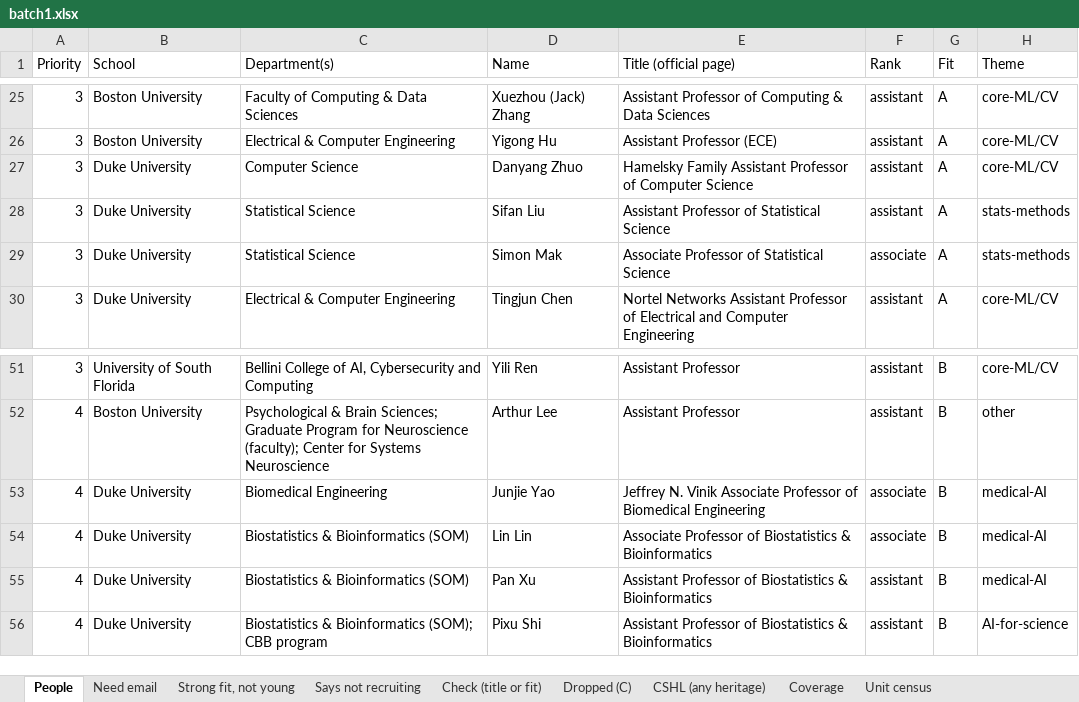
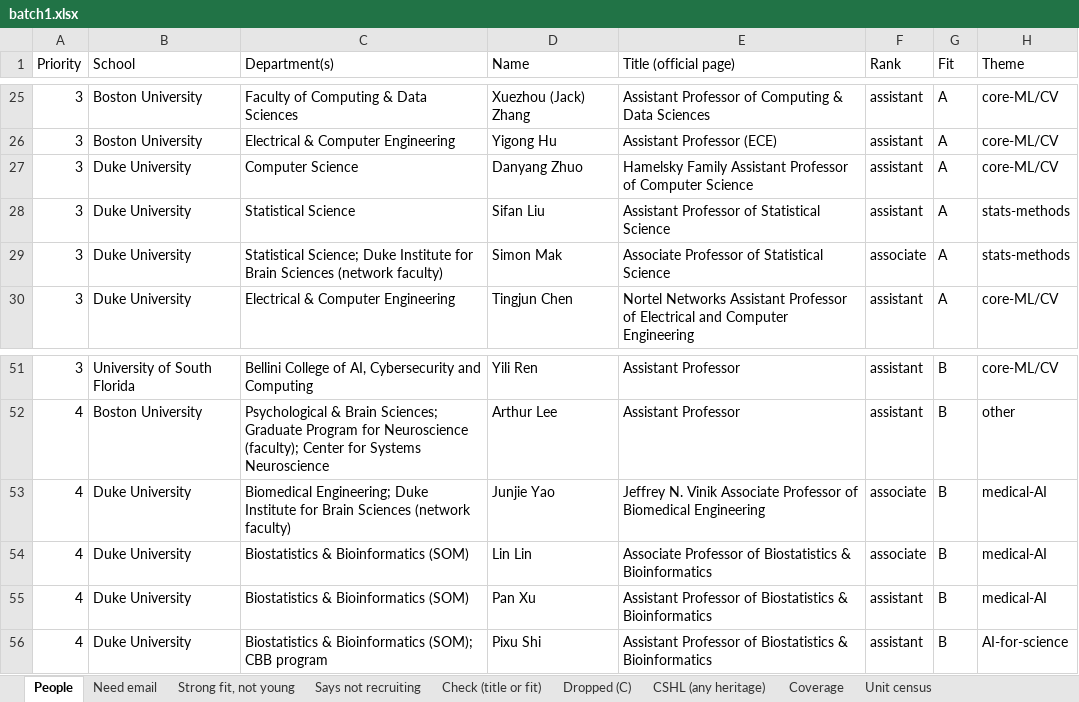
Before and after one commit to allliiita/phd-outreach, an Excel workbook: data/export/batch1.xlsx, sheet People, drawn as a sheet; only a part is shown, gaps mark what is left out; values as stored, in another font and other column widths than the file's, no borders; the diff names each change by its address in the sheet, - before the commit and + after, or states it on an @@ line.

```diff
--- a/data/export/batch1.xlsx (sheet People)
+++ b/data/export/batch1.xlsx (sheet People)
-C29 (Department(s)): Statistical Science
+C29 (Department(s)): Statistical Science; Duke Institute for Brain Sciences (network faculty)
-C53 (Department(s)): Biomedical Engineering
+C53 (Department(s)): Biomedical Engineering; Duke Institute for Brain Sciences (network faculty)
```
Also changed, not shown: sheet Dropped (C), sheet Coverage, 9 other files.
